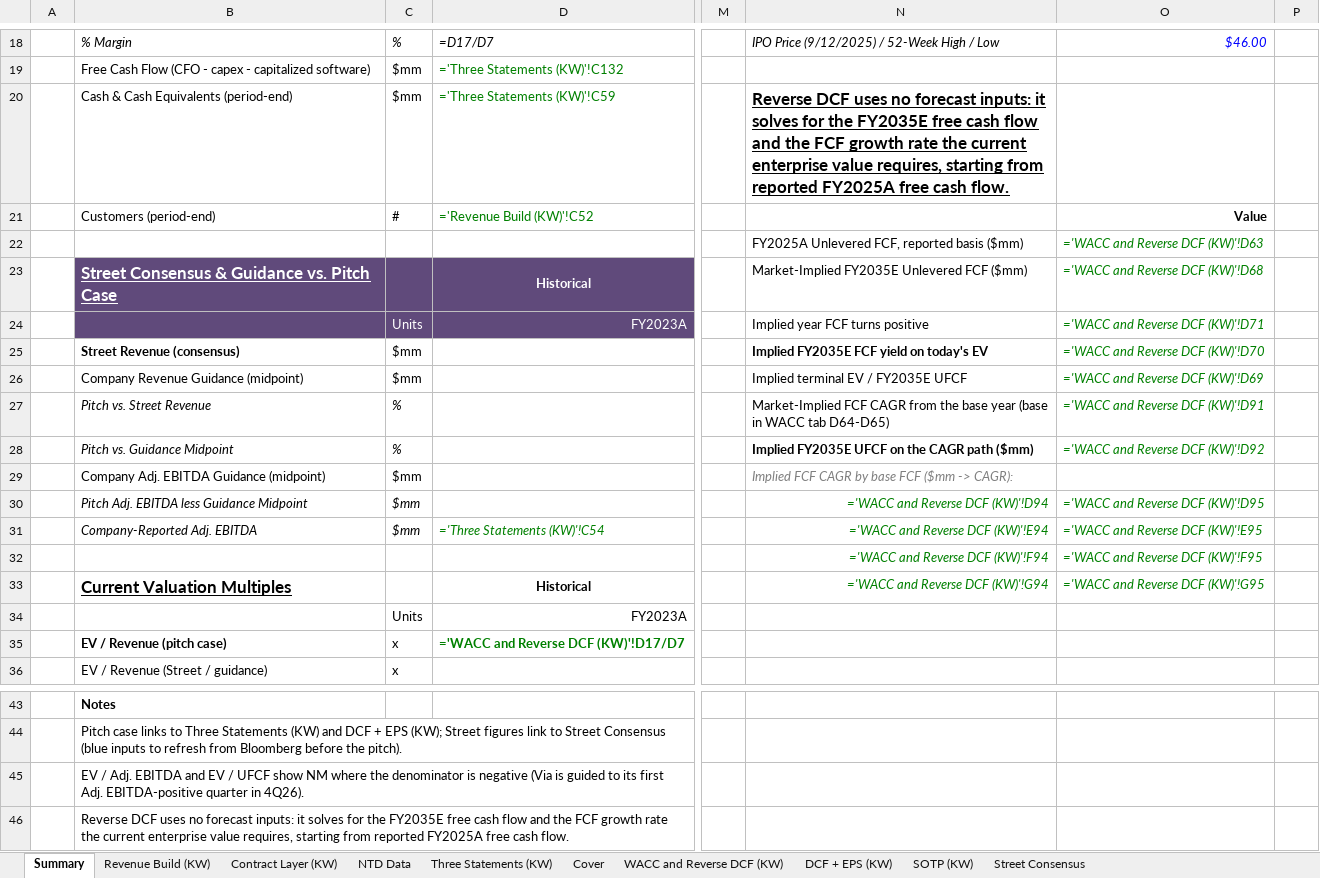
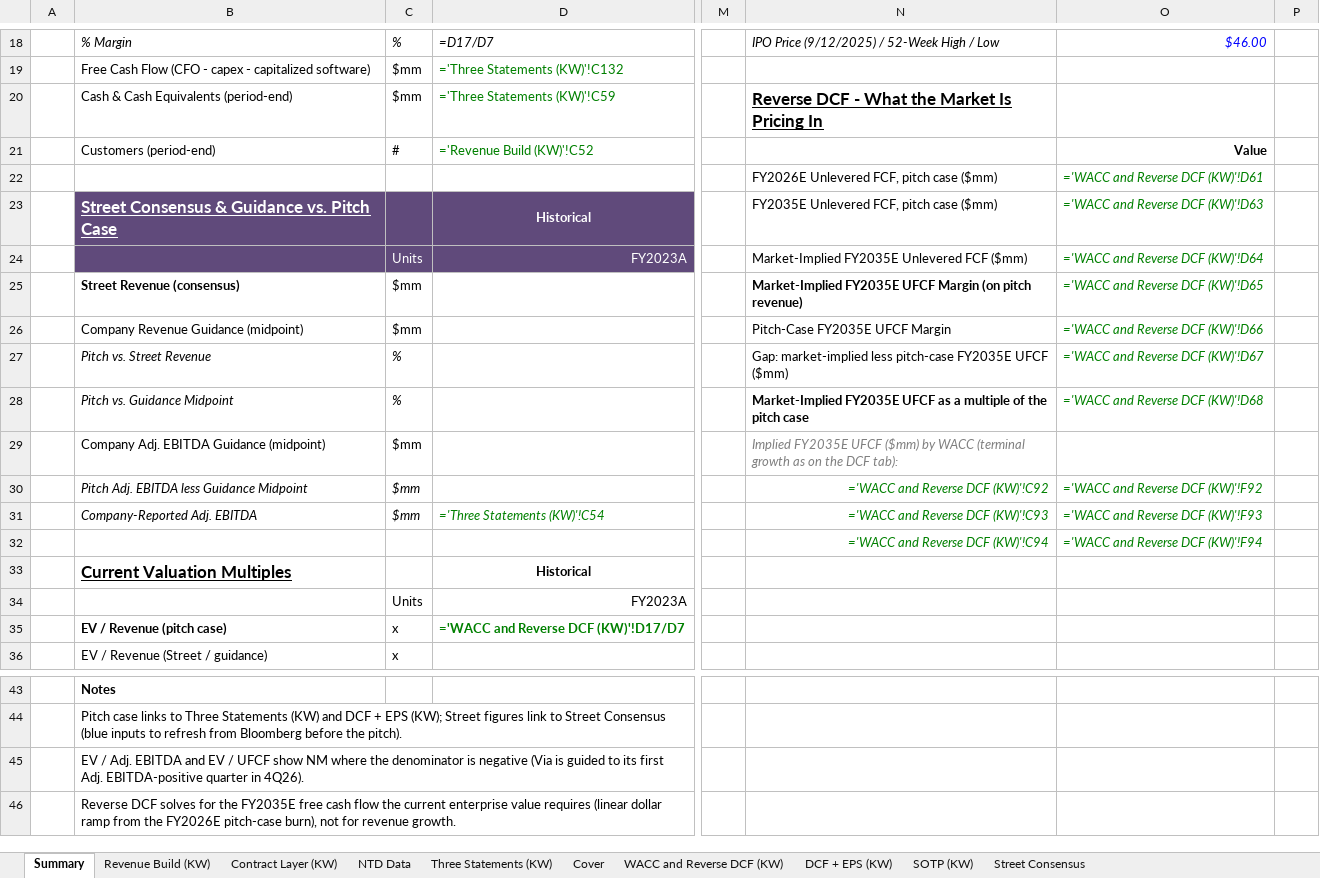
Before and after one commit to potpotman123/via-research, an Excel workbook: model/KW VIA MODEL.xlsx, sheet Summary, drawn as a sheet; only a part is shown, gaps mark what is left out; values as stored, in another font and other column widths than the file's, no borders; formulas without a stored value are shown as written; the diff names each change by its address in the sheet, - before the commit and + after, or states it on an @@ line.

```diff
--- a/model/KW VIA MODEL.xlsx (sheet Summary)
+++ b/model/KW VIA MODEL.xlsx (sheet Summary)
-N20: Reverse DCF uses no forecast inputs: it solves for the FY2035E free cash flow and the FCF growth rate the current enterprise value requires, starting from reported FY2025A free cash flow.
+N20: Reverse DCF - What the Market Is Pricing In
-N22: FY2025A Unlevered FCF, reported basis ($mm)
+N22: FY2026E Unlevered FCF, pitch case ($mm)
-O22: ='WACC and Reverse DCF (KW)'!D63
+O22: ='WACC and Reverse DCF (KW)'!D61
-N23: Market-Implied FY2035E Unlevered FCF ($mm)
+N23: FY2035E Unlevered FCF, pitch case ($mm)
-O23: ='WACC and Reverse DCF (KW)'!D68
+O23: ='WACC and Reverse DCF (KW)'!D63
-N24: Implied year FCF turns positive
+N24: Market-Implied FY2035E Unlevered FCF ($mm)
-O24: ='WACC and Reverse DCF (KW)'!D71
+O24: ='WACC and Reverse DCF (KW)'!D64
-N25: Implied FY2035E FCF yield on today's EV
+N25: Market-Implied FY2035E UFCF Margin (on pitch revenue)
-O25: ='WACC and Reverse DCF (KW)'!D70
+O25: ='WACC and Reverse DCF (KW)'!D65
-N26: Implied terminal EV / FY2035E UFCF
+N26: Pitch-Case FY2035E UFCF Margin
-O26: ='WACC and Reverse DCF (KW)'!D69
+O26: ='WACC and Reverse DCF (KW)'!D66
-N27: Market-Implied FCF CAGR from the base year (base in WACC tab D64-D65)
+N27: Gap: market-implied less pitch-case FY2035E UFCF ($mm)
-O27: ='WACC and Reverse DCF (KW)'!D91
+O27: ='WACC and Reverse DCF (KW)'!D67
-N28: Implied FY2035E UFCF on the CAGR path ($mm)
+N28: Market-Implied FY2035E UFCF as a multiple of the pitch case
-O28: ='WACC and Reverse DCF (KW)'!D92
+O28: ='WACC and Reverse DCF (KW)'!D68
-N29: Implied FCF CAGR by base FCF ($mm -> CAGR):
+N29: Implied FY2035E UFCF ($mm) by WACC (terminal growth as on the DCF tab):
-N30: ='WACC and Reverse DCF (KW)'!D94
+N30: ='WACC and Reverse DCF (KW)'!C92
-O30: ='WACC and Reverse DCF (KW)'!D95
+O30: ='WACC and Reverse DCF (KW)'!F92
-N31: ='WACC and Reverse DCF (KW)'!E94
+N31: ='WACC and Reverse DCF (KW)'!C93
-O31: ='WACC and Reverse DCF (KW)'!E95
+O31: ='WACC and Reverse DCF (KW)'!F93
-N32: ='WACC and Reverse DCF (KW)'!F94
+N32: ='WACC and Reverse DCF (KW)'!C94
-O32: ='WACC and Reverse DCF (KW)'!F95
+O32: ='WACC and Reverse DCF (KW)'!F94
-N33: ='WACC and Reverse DCF (KW)'!G94
+N33: (empty)
-O33: ='WACC and Reverse DCF (KW)'!G95
+O33: (empty)
-B46: Reverse DCF uses no forecast inputs: it solves for the FY2035E free cash flow and the FCF growth rate the current enterprise value requires, starting from reported FY2025A free cash flow.
+B46: Reverse DCF solves for the FY2035E free cash flow the current enterprise value requires (linear dollar ramp from the FY2026E pitch-case burn), not for revenue growth.
```
Also changed, not shown: sheet WACC and Reverse DCF (KW), sheet Cover, 1 other file.
